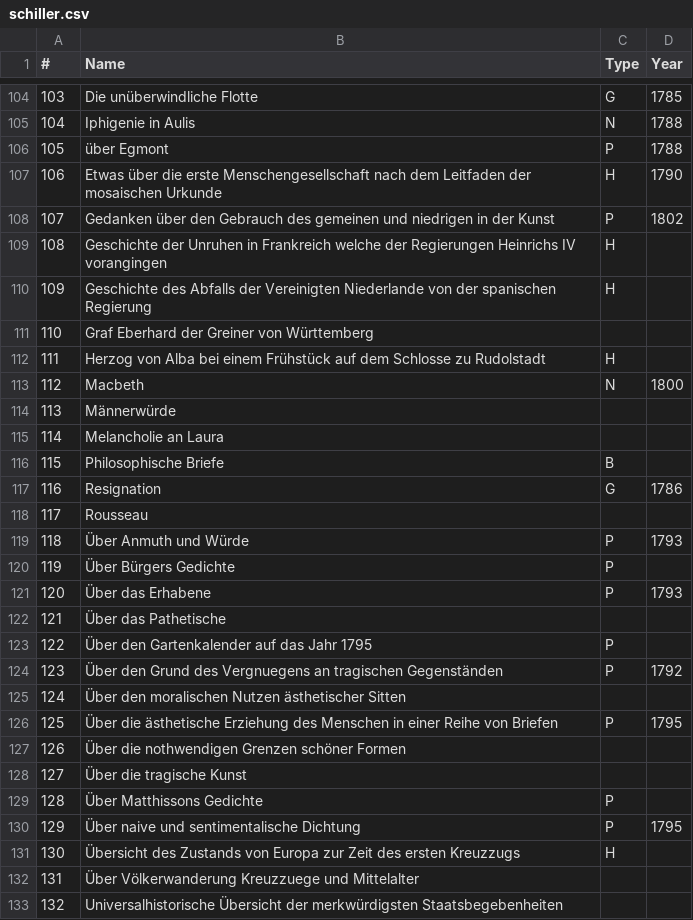
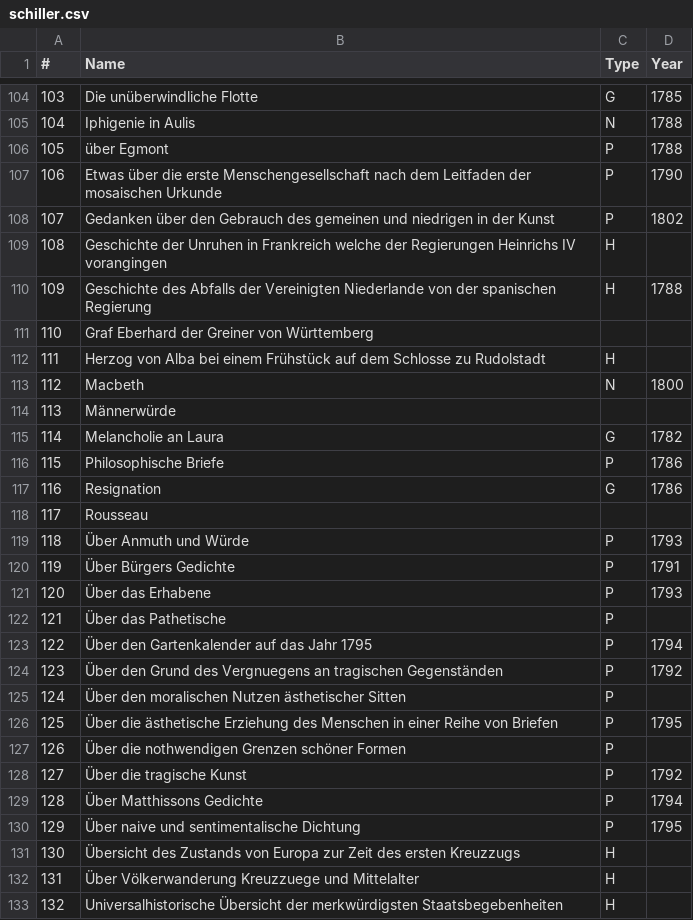
Before and after one commit to robinarthur/5pk, a CSV file: txt_edit/db/schiller.csv, drawn as a sheet; only a part is shown, gaps mark what is left out; the diff covers the shown part only.

Commit message:
upd

```diff
--- a/txt_edit/db/schiller.csv
+++ b/txt_edit/db/schiller.csv
@@ -106,6 +106,6 @@
 105,über Egmont,P,1788
-106,Etwas über die erste Menschengesellschaft nach dem Leitfaden der mosaischen Urkunde,H,1790
+106,Etwas über die erste Menschengesellschaft nach dem Leitfaden der mosaischen Urkunde,P,1790
 107,Gedanken über den Gebrauch des gemeinen und niedrigen in der Kunst,P,1802
 108,Geschichte der Unruhen in Frankreich welche der Regierungen Heinrichs IV vorangingen,H,
-109,Geschichte des Abfalls der Vereinigten Niederlande von der spanischen Regierung,H,
+109,Geschichte des Abfalls der Vereinigten Niederlande von der spanischen Regierung,H,1788
 110,Graf Eberhard der Greiner von Württemberg,,
@@ -114,4 +114,4 @@
 113,Männerwürde,,
-114,Melancholie an Laura,,
-115,Philosophische Briefe,B,
+114,Melancholie an Laura,G,1782
+115,Philosophische Briefe,P,1786
 116,Resignation,G,1786
@@ -119,15 +119,15 @@
 118,Über Anmuth und Würde,P,1793
-119,Über Bürgers Gedichte,P,
+119,Über Bürgers Gedichte,P,1791
 120,Über das Erhabene,P,1793
-121,Über das Pathetische,,
-122,Über den Gartenkalender auf das Jahr 1795,P,
+121,Über das Pathetische,P,
+122,Über den Gartenkalender auf das Jahr 1795,P,1794
 123,Über den Grund des Vergnuegens an tragischen Gegenständen,P,1792
-124,Über den moralischen Nutzen ästhetischer Sitten,,
+124,Über den moralischen Nutzen ästhetischer Sitten,P,
 125,Über die ästhetische Erziehung des Menschen in einer Reihe von Briefen,P,1795
-126,Über die nothwendigen Grenzen schöner Formen,,
-127,Über die tragische Kunst,,
-128,Über Matthissons Gedichte,P,
+126,Über die nothwendigen Grenzen schöner Formen,P,
+127,Über die tragische Kunst,P,1792
+128,Über Matthissons Gedichte,P,1794
 129,Über naive und sentimentalische Dichtung,P,1795
 130,Übersicht des Zustands von Europa zur Zeit des ersten Kreuzzugs,H,
-131,Über Völkerwanderung Kreuzzuege und Mittelalter,,
-132,Universalhistorische Übersicht der merkwürdigsten Staatsbegebenheiten,,
+131,Über Völkerwanderung Kreuzzuege und Mittelalter,H,
+132,Universalhistorische Übersicht der merkwürdigsten Staatsbegebenheiten,H,
```
Also changed, not shown: 20 edited cells elsewhere in this file.
